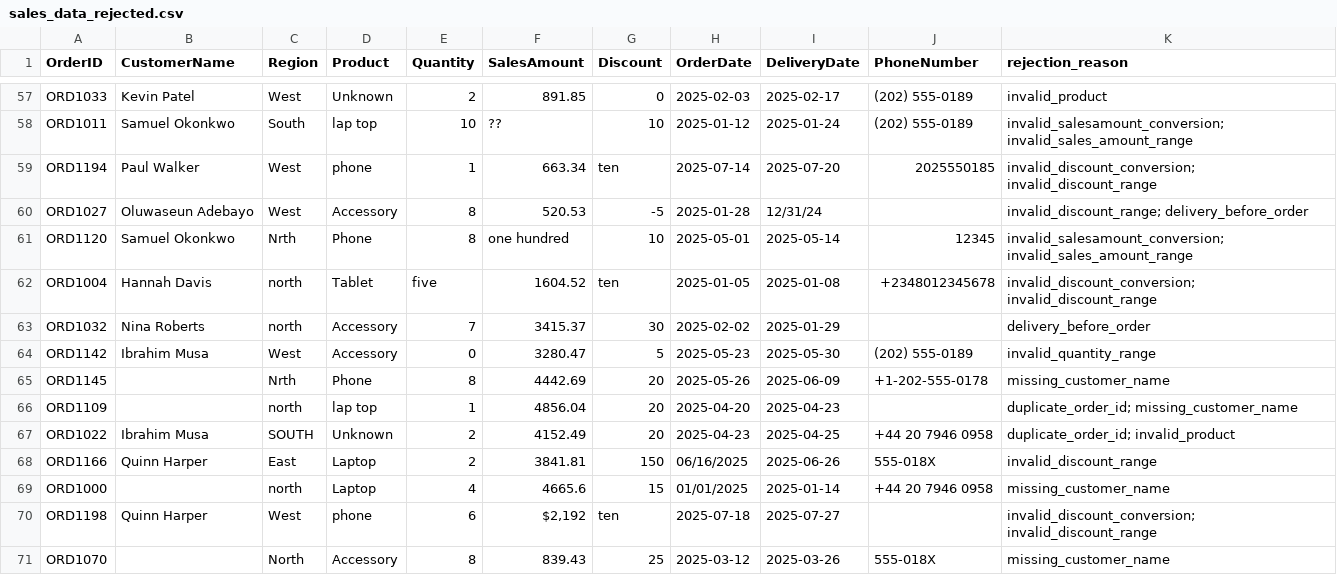
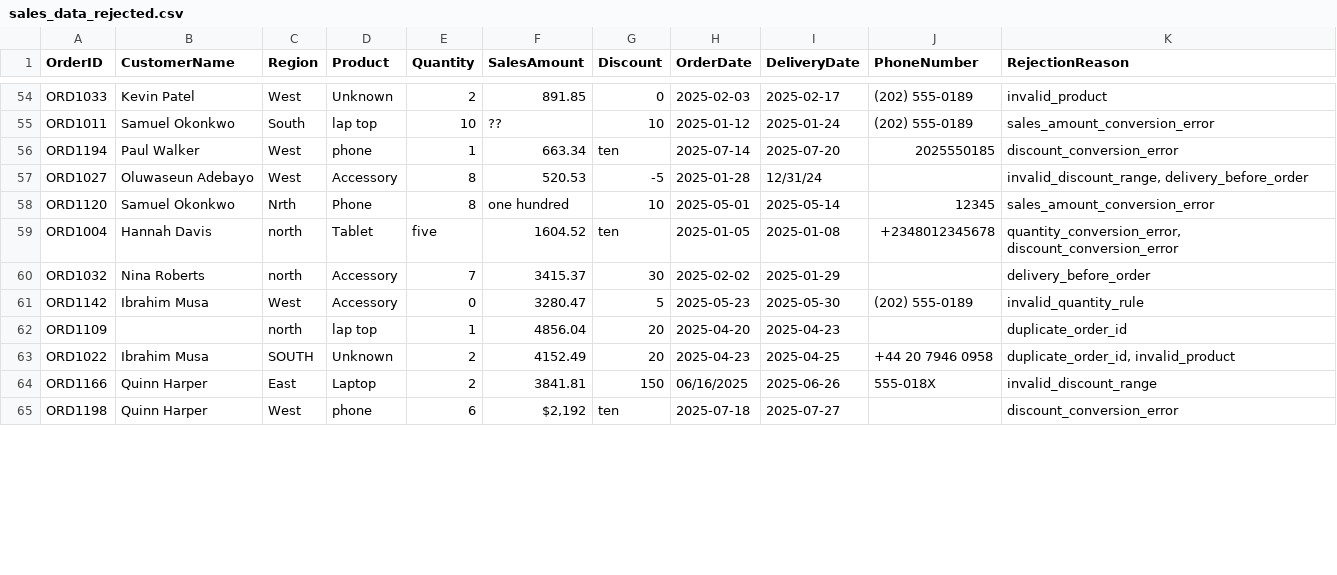
Before and after one commit to lksnkvlchk-sudo/database-technologies, a CSV file: week-05/1b/sales_data_rejected.csv, drawn as a sheet; only a part is shown, gaps mark what is left out; removed rows and columns are numbered as before the commit, all else as after; the diff covers the shown part only; the diff names each change by its address in the sheet, - before the commit and + after, or states it on an @@ line.

```diff
--- a/week-05/1b/sales_data_rejected.csv
+++ b/week-05/1b/sales_data_rejected.csv
-K1: rejection_reason
+K1: RejectionReason
-K55 (RejectionReason): invalid_salesamount_conversion; invalid_sales_amount_range
+K55 (RejectionReason): sales_amount_conversion_error
-K56 (RejectionReason): invalid_discount_conversion; invalid_discount_range
+K56 (RejectionReason): discount_conversion_error
-K57 (RejectionReason): invalid_discount_range; delivery_before_order
+K57 (RejectionReason): invalid_discount_range, delivery_before_order
-K58 (RejectionReason): invalid_salesamount_conversion; invalid_sales_amount_range
+K58 (RejectionReason): sales_amount_conversion_error
-K59 (RejectionReason): invalid_discount_conversion; invalid_discount_range
+K59 (RejectionReason): quantity_conversion_error, discount_conversion_error
-K61 (RejectionReason): invalid_quantity_range
+K61 (RejectionReason): invalid_quantity_rule
-row 65: ORD1145 |  | Nrth | Phone | 8 | 4442.69 | 20 | 2025-05-26 | 2025-06-09 | +1-202-555-0178 | missing_customer_name
-K62 (RejectionReason): duplicate_order_id; missing_customer_name
+K62 (RejectionReason): duplicate_order_id
-K63 (RejectionReason): duplicate_order_id; invalid_product
+K63 (RejectionReason): duplicate_order_id, invalid_product
-row 69: ORD1000 |  | north | Laptop | 4 | 4665.6 | 15 | 01/01/2025 | 2025-01-14 | +44 20 7946 0958 | missing_customer_name
-K65 (RejectionReason): invalid_discount_conversion; invalid_discount_range
+K65 (RejectionReason): discount_conversion_error
-row 71: ORD1070 |  | North | Accessory | 8 | 839.43 | 25 | 2025-03-12 | 2025-03-26 | 555-018X | missing_customer_name
```
Also changed, not shown: 1 added row, 7 removed rows and 73 edited cells elsewhere in this file, week-05/1b/sales_data_clean.csv, week-05/1b/validation_report.csv, 1 other file.
